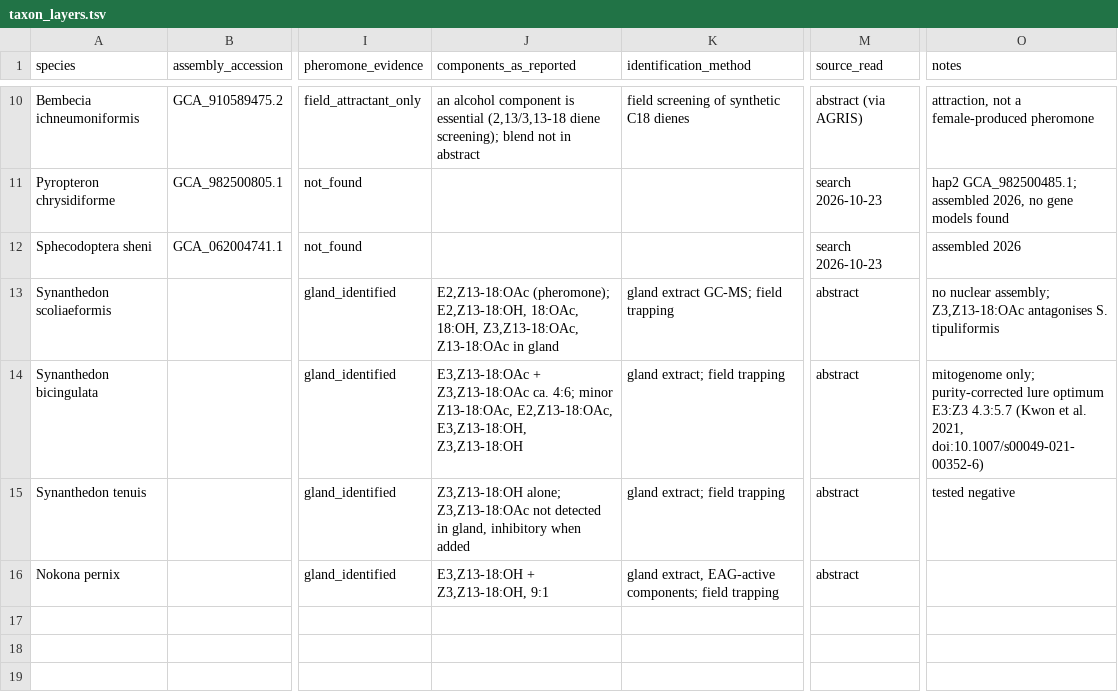
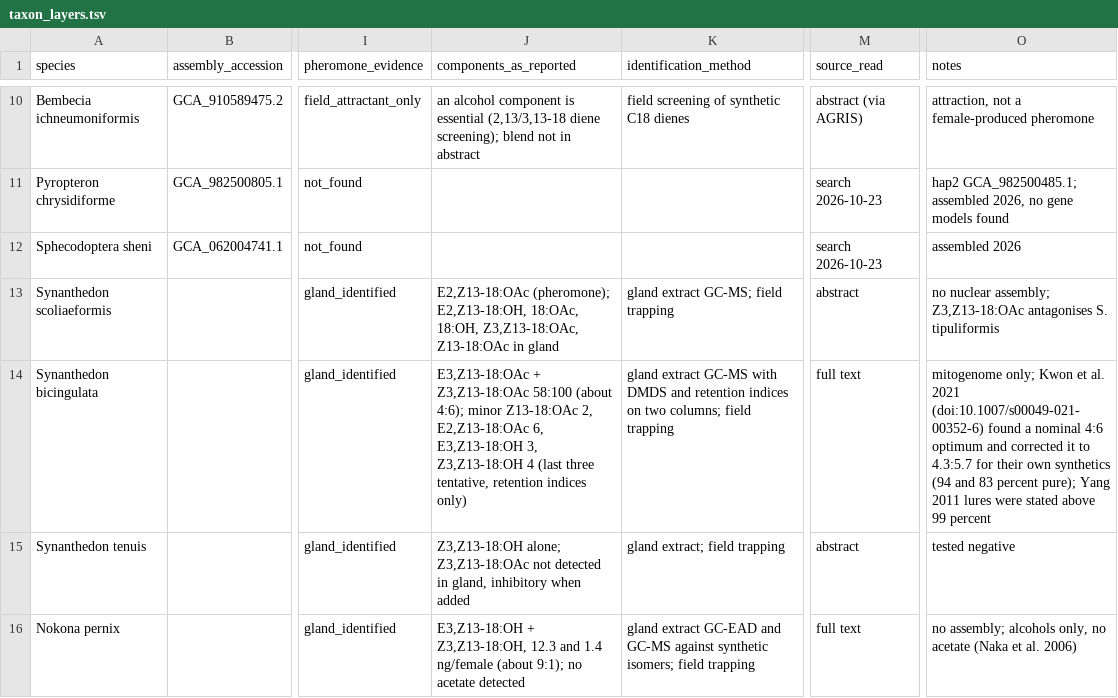
Before and after one commit to Azuromalachite/sesiidae-pheromone-atlas, a TSV file: releases/taxon_layers.tsv, drawn as a sheet; only a part is shown, gaps mark what is left out; the diff names each change by its address in the sheet, - before the commit and + after, or states it on an @@ line.

```diff
--- a/releases/taxon_layers.tsv
+++ b/releases/taxon_layers.tsv
-J14 (components_as_reported): …+ Z3,Z13-18:OAc ca. 4:6; minor Z13-18:OAc, E2,Z13-18:OAc, E3,Z13-18:OH, Z3,Z13-18:OH
+J14 (components_as_reported): …+ Z3,Z13-18:OAc 58:100 (about 4:6); minor Z13-18:OAc 2, E2,Z13-18:OAc 6, E3,Z13-18:OH 3, Z3,Z13-18:OH 4 (last three tentative, retention indices only)
-K14 (identification_method): gland extract; field trapping
+K14 (identification_method): gland extract GC-MS with DMDS and retention indices on two columns; field trapping
-M14 (source_read): abstract
+M14 (source_read): full text
-O14 (notes): mitogenome only; purity-corrected lure optimum E3:Z3 4.3:5.7 (Kwon et al. 2021, doi:10.1007/s00049-021-00352-6)
+O14 (notes): mitogenome only; Kwon et al. 2021 (doi:10.1007/s00049-021-00352-6) found a nominal 4:6 optimum and corrected it to 4.3:5.7 for their own synthetics (94 and 83 percent pure); Yang 2011 lures were stated above 99 percent
-J16 (components_as_reported): …+ Z3,Z13-18:OH, 9:1
+J16 (components_as_reported): …+ Z3,Z13-18:OH, 12.3 and 1.4 ng/female (about 9:1); no acetate detected
-K16 (identification_method): gland extract, EAG-active components; field trapping
+K16 (identification_method): gland extract GC-EAD and GC-MS against synthetic isomers; field trapping
-M16 (source_read): abstract
+M16 (source_read): full text
-O16 (notes): (empty)
+O16 (notes): no assembly; alcohols only, no acetate (Naka et al. 2006)
```
Also changed, not shown: 38 other files.
